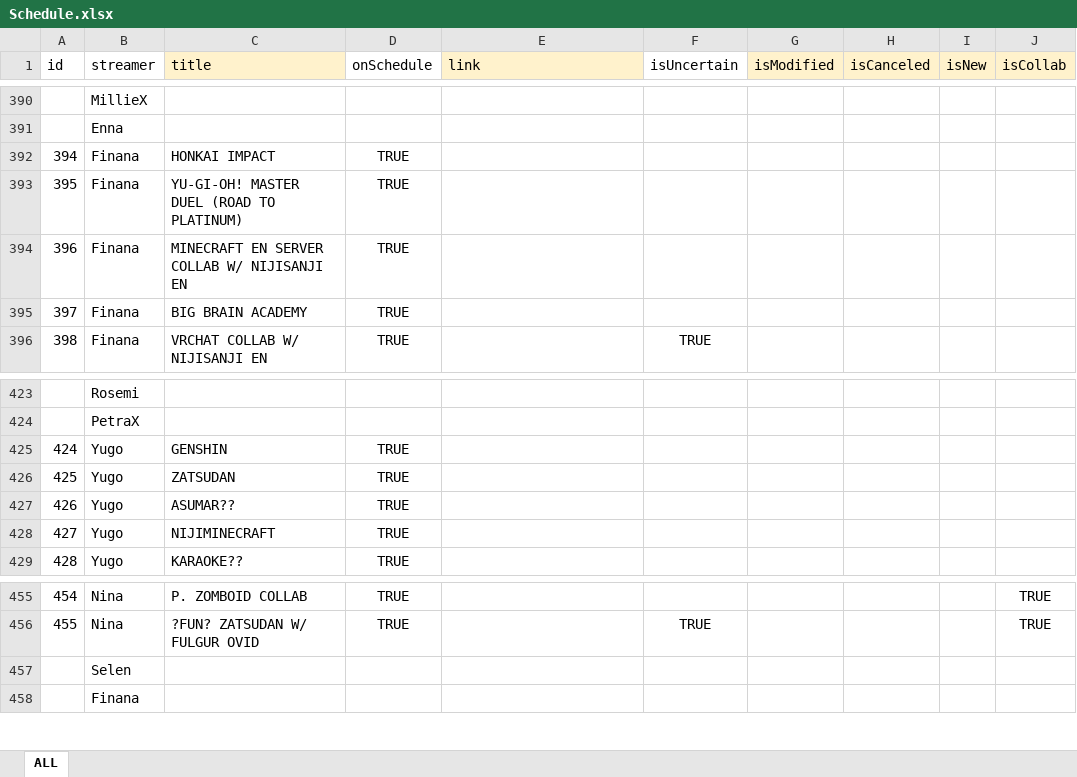
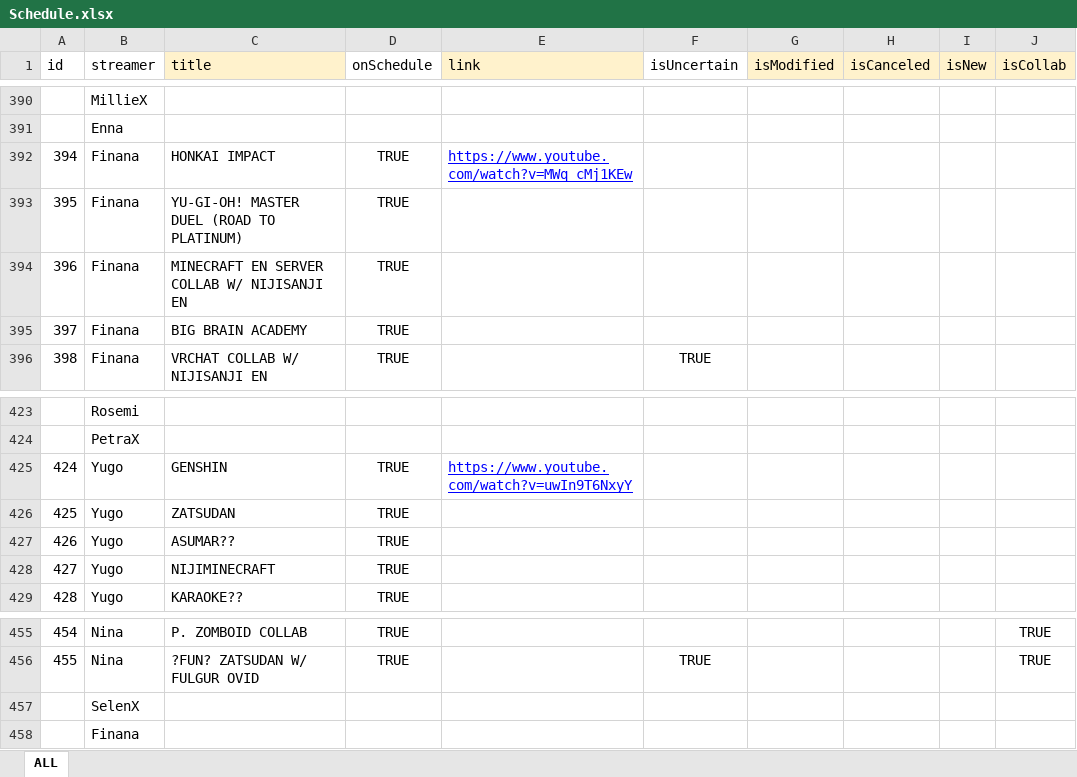
Before and after one commit to v4724/nijisanji-schedule, an Excel workbook: docs/assets/docs/Schedule.xlsx, sheet ALL, drawn as a sheet; only a part is shown, gaps mark what is left out; values as stored, in another font and other column widths than the file's, no borders; charts and pictures not drawn; the diff names each change by its address in the sheet, - before the commit and + after, or states it on an @@ line.

Commit message:
update schedule

```diff
--- a/docs/assets/docs/Schedule.xlsx (sheet ALL)
+++ b/docs/assets/docs/Schedule.xlsx (sheet ALL)
-E392 (link): (empty)
+E392 (link): https://www.youtube.com/watch?v=MWq_cMj1KEw
-E425 (link): (empty)
+E425 (link): https://www.youtube.com/watch?v=uwIn9T6NxyY
-B457 (streamer): Selen
+B457 (streamer): SelenX
```
